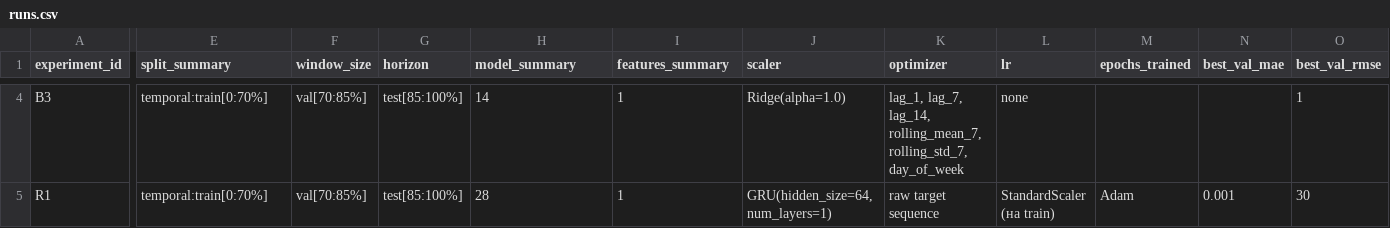
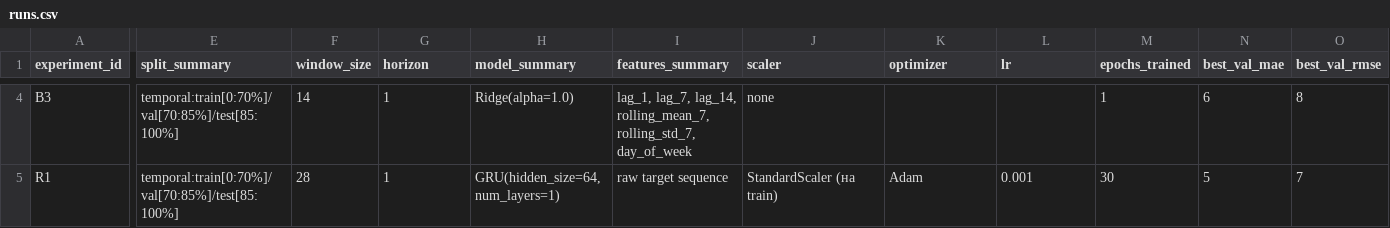
Before and after one commit to VladaSosnovskaya/Artificial_Intelligence_Engineering, a CSV file: homeworks/HW12/artifacts/runs.csv, drawn as a sheet; only a part is shown, gaps mark what is left out; the diff covers the shown part only; the diff names each change by its address in the sheet, - before the commit and + after, or states it on an @@ line.

```diff
--- a/homeworks/HW12/artifacts/runs.csv
+++ b/homeworks/HW12/artifacts/runs.csv
-E4:E5 (split_summary): temporal:train[0:70%]
+E4:E5 (split_summary): temporal:train[0:70%]/val[70:85%]/test[85:100%]
-F4 (window_size): val[70:85%]
+F4 (window_size): 14
-G4:G5 (horizon): test[85:100%]
+G4:G5 (horizon): 1
-H4 (model_summary): 14
+H4 (model_summary): Ridge(alpha=1.0)
-I4 (features_summary): 1
+I4 (features_summary): lag_1, lag_7, lag_14, rolling_mean_7, rolling_std_7, day_of_week
-J4 (scaler): Ridge(alpha=1.0)
+J4 (scaler): none
-K4 (optimizer): lag_1, lag_7, lag_14, rolling_mean_7, rolling_std_7, day_of_week
+K4 (optimizer): (empty)
-L4 (lr): none
+L4 (lr): (empty)
-M4 (epochs_trained): (empty)
+M4 (epochs_trained): 1
-N4 (best_val_mae): (empty)
+N4 (best_val_mae): 6
-O4 (best_val_rmse): 1
+O4 (best_val_rmse): 8
-F5 (window_size): val[70:85%]
+F5 (window_size): 28
-H5 (model_summary): 28
+H5 (model_summary): GRU(hidden_size=64, num_layers=1)
-I5 (features_summary): 1
+I5 (features_summary): raw target sequence
-J5 (scaler): GRU(hidden_size=64, num_layers=1)
+J5 (scaler): StandardScaler (на train)
-K5 (optimizer): raw target sequence
+K5 (optimizer): Adam
-L5 (lr): StandardScaler (на train)
+L5 (lr): 0.001
-M5 (epochs_trained): Adam
+M5 (epochs_trained): 30
-N5 (best_val_mae): 0.001
+N5 (best_val_mae): 5
-O5 (best_val_rmse): 30
+O5 (best_val_rmse): 7
```
Also changed, not shown: 37 edited cells elsewhere in this file, 1 other file.
